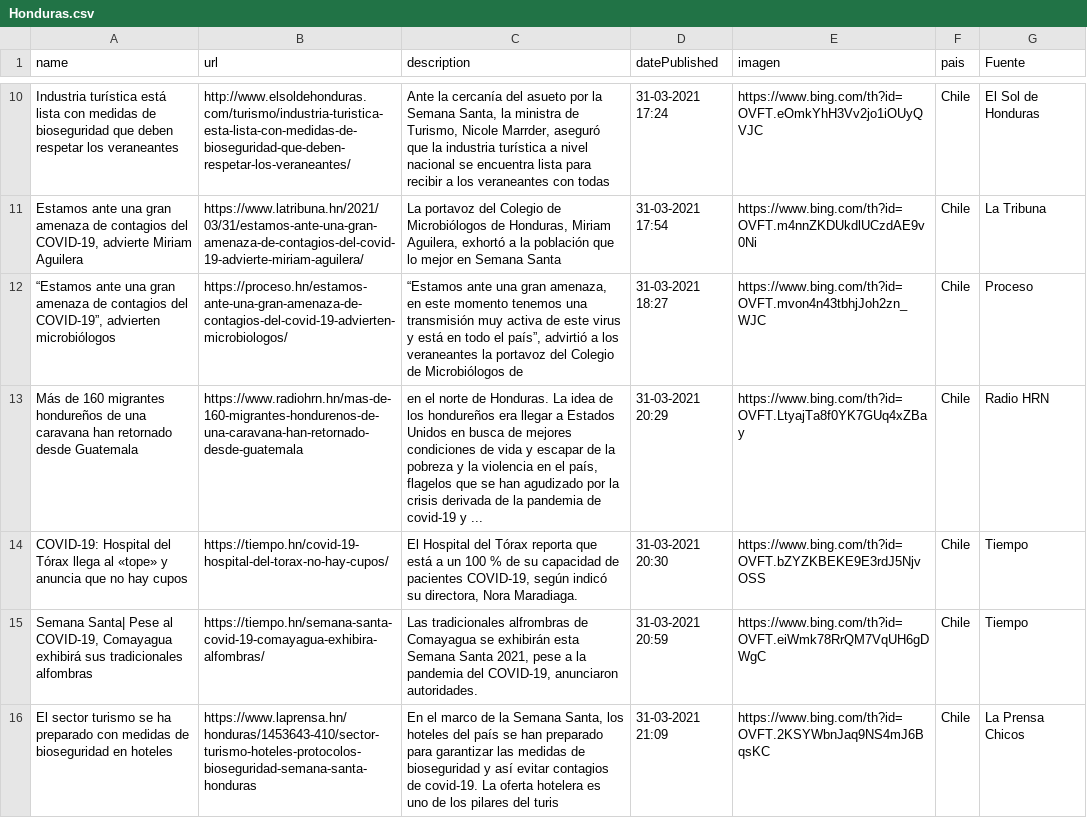
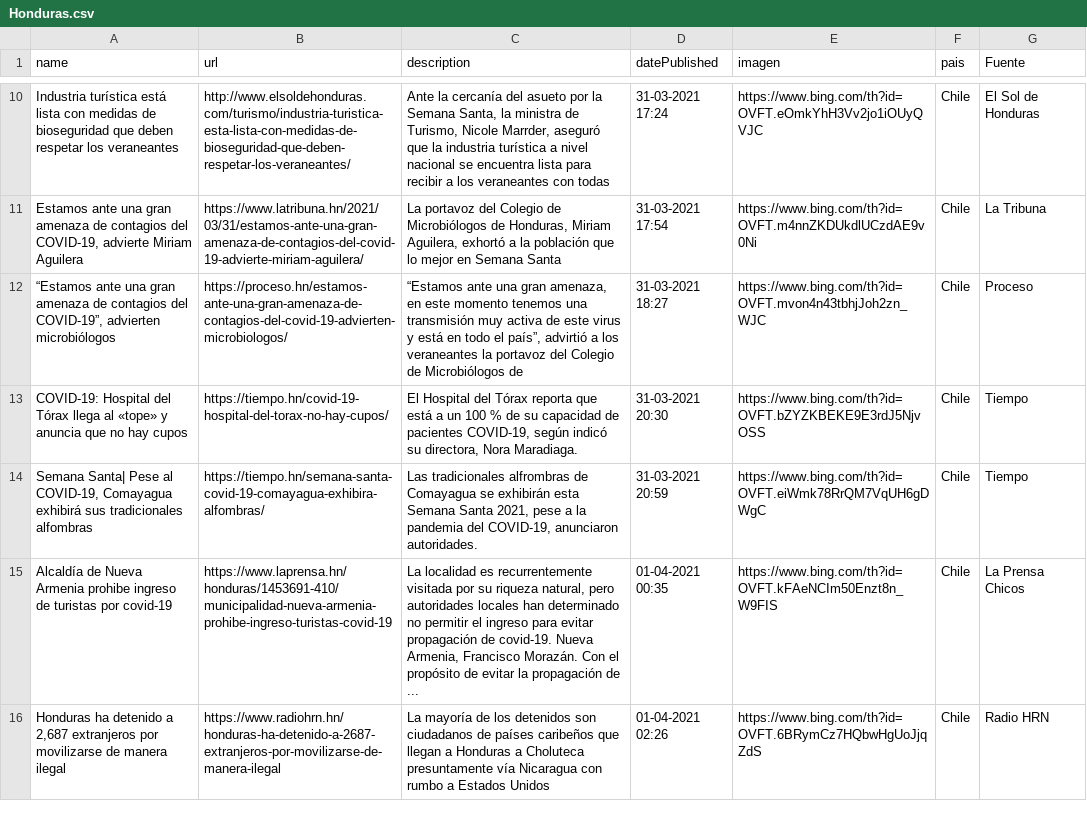
Before and after one commit to hectorflores329/github-actions_HN, a CSV file: Bing/News/Honduras.csv, drawn as a sheet; only a part is shown, gaps mark what is left out.

Commit message:
Descargado archivos

```diff
--- a/Bing/News/Honduras.csv
+++ b/Bing/News/Honduras.csv
@@ -12,5 +12,5 @@ Industria turística está lista con medidas de bioseguridad que deben respetar
 "“Estamos ante una gran amenaza de contagios del COVID-19”, advierten microbiólogos",https://proceso.hn/estamos-ante-una-gran-amenaza-de-contagios-del-covid-19-advierten-microbiologos/,"“Estamos ante una gran amenaza, en este momento tenemos una transmisión muy activa de este virus y está en todo el país”, advirtió a los veraneantes la portavoz del Colegio de Microbiólogos de",31-03-2021 18:27,https://www.bing.com/th?id=OVFT.mvon4n43tbhjJoh2zn_WJC,Chile,Proceso
-Más de 160 migrantes hondureños de una caravana han retornado desde Guatemala,https://www.radiohrn.hn/mas-de-160-migrantes-hondurenos-de-una-caravana-han-retornado-desde-guatemala,"en el norte de Honduras. La idea de los hondureños era llegar a Estados Unidos en busca de mejores condiciones de vida y escapar de la pobreza y la violencia en el país, flagelos que se han agudizado por la crisis derivada de la pandemia de covid-19 y ...",31-03-2021 20:29,https://www.bing.com/th?id=OVFT.LtyajTa8f0YK7GUq4xZBay,Chile,Radio HRN
 COVID-19: Hospital del Tórax llega al «tope» y anuncia que no hay cupos,https://tiempo.hn/covid-19-hospital-del-torax-no-hay-cupos/,"El Hospital del Tórax reporta que está a un 100 % de su capacidad de pacientes COVID-19, según indicó su directora, Nora Maradiaga.",31-03-2021 20:30,https://www.bing.com/th?id=OVFT.bZYZKBEKE9E3rdJ5NjvOSS,Chile,Tiempo
 "Semana Santa| Pese al COVID-19, Comayagua exhibirá sus tradicionales alfombras",https://tiempo.hn/semana-santa-covid-19-comayagua-exhibira-alfombras/,"Las tradicionales alfrombras de Comayagua se exhibirán esta Semana Santa 2021, pese a la pandemia del COVID-19, anunciaron autoridades.",31-03-2021 20:59,https://www.bing.com/th?id=OVFT.eiWmk78RrQM7VqUH6gDWgC,Chile,Tiempo
-El sector turismo se ha preparado con medidas de bioseguridad en hoteles,https://www.laprensa.hn/honduras/1453643-410/sector-turismo-hoteles-protocolos-bioseguridad-semana-santa-honduras,"En el marco de la Semana Santa, los hoteles del país se han preparado para garantizar las medidas de bioseguridad y así evitar contagios de covid-19. La oferta hotelera es uno de los pilares del turis",31-03-2021 21:09,https://www.bing.com/th?id=OVFT.2KSYWbnJaq9NS4mJ6BqsKC,Chile,La Prensa Chicos
+Alcaldía de Nueva Armenia prohibe ingreso de turistas por covid-19,https://www.laprensa.hn/honduras/1453691-410/municipalidad-nueva-armenia-prohibe-ingreso-turistas-covid-19,"La localidad es recurrentemente visitada por su riqueza natural, pero autoridades locales han determinado no permitir el ingreso para evitar propagación de covid-19. Nueva Armenia, Francisco Morazán. Con el propósito de evitar la propagación de ...",01-04-2021 00:35,https://www.bing.com/th?id=OVFT.kFAeNCIm50Enzt8n_W9FIS,Chile,La Prensa Chicos
+"Honduras ha detenido a 2,687 extranjeros por movilizarse de manera ilegal",https://www.radiohrn.hn/honduras-ha-detenido-a-2687-extranjeros-por-movilizarse-de-manera-ilegal,La mayoría de los detenidos son ciudadanos de países caribeños que llegan a Honduras a Choluteca presuntamente vía Nicaragua con rumbo a Estados Unidos,01-04-2021 02:26,https://www.bing.com/th?id=OVFT.6BRymCz7HQbwHgUoJjqZdS,Chile,Radio HRN
```
